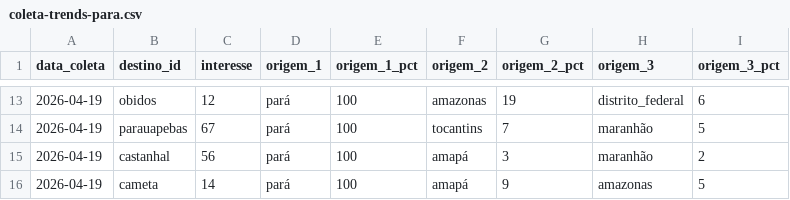
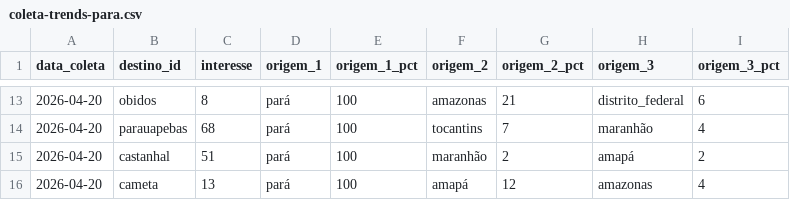
Before and after one commit to LIEZIOABR/pulse-amazonia, a CSV file: coleta-trends-para.csv, drawn as a sheet; only a part is shown, gaps mark what is left out; the diff covers the shown part only.

```diff
--- a/coleta-trends-para.csv
+++ b/coleta-trends-para.csv
@@ -13,4 +13,4 @@ data_coleta,destino_id,interesse,origem_1,origem_1_pct,origem_2,origem_2_pct,ori
-2026-04-19,obidos,12,pará,100,amazonas,19,distrito_federal,6
-2026-04-19,parauapebas,67,pará,100,tocantins,7,maranhão,5
-2026-04-19,castanhal,56,pará,100,amapá,3,maranhão,2
-2026-04-19,cameta,14,pará,100,amapá,9,amazonas,5
+2026-04-20,obidos,8,pará,100,amazonas,21,distrito_federal,6
+2026-04-20,parauapebas,68,pará,100,tocantins,7,maranhão,4
+2026-04-20,castanhal,51,pará,100,maranhão,2,amapá,2
+2026-04-20,cameta,13,pará,100,amapá,12,amazonas,4
```
Also changed, not shown: 41 edited cells elsewhere in this file, coleta-concorrentes-nacionais.csv.
